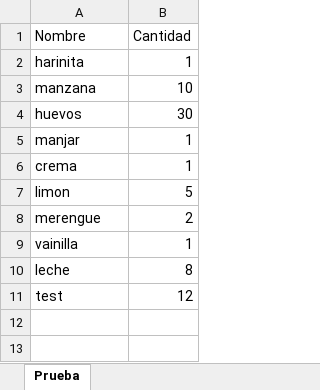
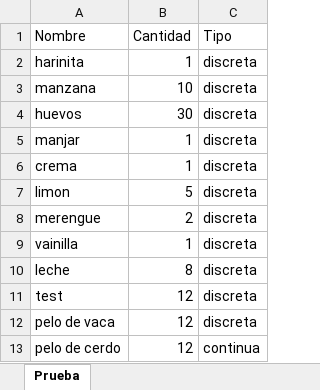
Before and after one commit to javicabrera/laCartaDeNanaYRene, an Excel workbook: Nana&Rene/MateriasPrimas.xlsx, sheet Prueba, drawn as a sheet; values as stored, in another font and other column widths than the file's, no borders; the diff names each change by its address in the sheet, - before the commit and + after, or states it on an @@ line.

```diff
--- a/Nana&Rene/MateriasPrimas.xlsx (sheet Prueba)
+++ b/Nana&Rene/MateriasPrimas.xlsx (sheet Prueba)
+column C (Tipo), rows 2-11: all discreta
+row 12: pelo de vaca | 12 | discreta
+row 13: pelo de cerdo | 12 | continua
```
Also changed, not shown: Nana&Rene/Clientes.xlsx, Nana&Rene/Pedidos.xlsx, 8 other files.
